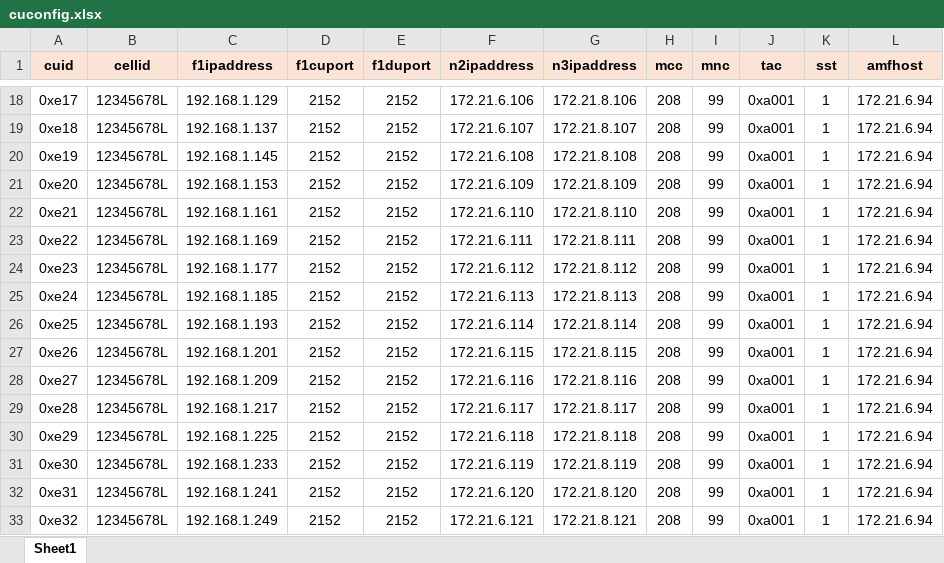
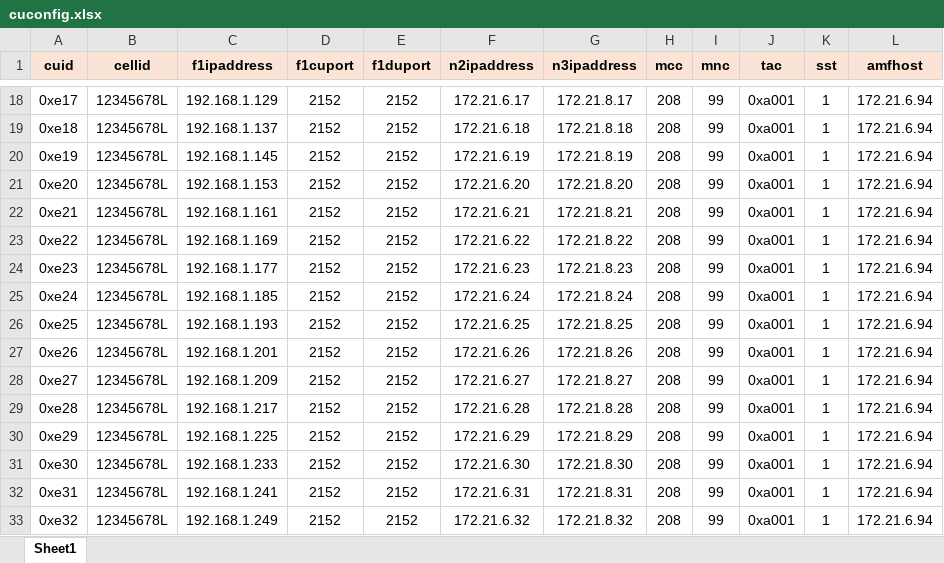
Before and after one commit to arigints/netra_backend, an Excel workbook: apps/management/data/cuconfig.xlsx, sheet Sheet1, drawn as a sheet; only a part is shown, gaps mark what is left out; values as stored, in another font and other column widths than the file's, no borders; the diff covers the shown part only; the diff names each change by its address in the sheet, - before the commit and + after, or states it on an @@ line.

```diff
--- a/apps/management/data/cuconfig.xlsx (sheet Sheet1)
+++ b/apps/management/data/cuconfig.xlsx (sheet Sheet1)
-F18 (n2ipaddress): 172.21.6.106
+F18 (n2ipaddress): 172.21.6.17
-G18 (n3ipaddress): 172.21.8.106
+G18 (n3ipaddress): 172.21.8.17
-F19 (n2ipaddress): 172.21.6.107
+F19 (n2ipaddress): 172.21.6.18
-G19 (n3ipaddress): 172.21.8.107
+G19 (n3ipaddress): 172.21.8.18
-F20 (n2ipaddress): 172.21.6.108
+F20 (n2ipaddress): 172.21.6.19
-G20 (n3ipaddress): 172.21.8.108
+G20 (n3ipaddress): 172.21.8.19
-F21 (n2ipaddress): 172.21.6.109
+F21 (n2ipaddress): 172.21.6.20
-G21 (n3ipaddress): 172.21.8.109
+G21 (n3ipaddress): 172.21.8.20
-F22 (n2ipaddress): 172.21.6.110
+F22 (n2ipaddress): 172.21.6.21
-G22 (n3ipaddress): 172.21.8.110
+G22 (n3ipaddress): 172.21.8.21
-F23 (n2ipaddress): 172.21.6.111
+F23 (n2ipaddress): 172.21.6.22
-G23 (n3ipaddress): 172.21.8.111
+G23 (n3ipaddress): 172.21.8.22
-F24 (n2ipaddress): 172.21.6.112
+F24 (n2ipaddress): 172.21.6.23
-G24 (n3ipaddress): 172.21.8.112
+G24 (n3ipaddress): 172.21.8.23
-F25 (n2ipaddress): 172.21.6.113
+F25 (n2ipaddress): 172.21.6.24
-G25 (n3ipaddress): 172.21.8.113
+G25 (n3ipaddress): 172.21.8.24
-F26 (n2ipaddress): 172.21.6.114
+F26 (n2ipaddress): 172.21.6.25
-G26 (n3ipaddress): 172.21.8.114
+G26 (n3ipaddress): 172.21.8.25
-F27 (n2ipaddress): 172.21.6.115
+F27 (n2ipaddress): 172.21.6.26
-G27 (n3ipaddress): 172.21.8.115
+G27 (n3ipaddress): 172.21.8.26
-F28 (n2ipaddress): 172.21.6.116
+F28 (n2ipaddress): 172.21.6.27
-G28 (n3ipaddress): 172.21.8.116
+G28 (n3ipaddress): 172.21.8.27
-F29 (n2ipaddress): 172.21.6.117
+F29 (n2ipaddress): 172.21.6.28
-G29 (n3ipaddress): 172.21.8.117
+G29 (n3ipaddress): 172.21.8.28
-F30 (n2ipaddress): 172.21.6.118
+F30 (n2ipaddress): 172.21.6.29
-G30 (n3ipaddress): 172.21.8.118
+G30 (n3ipaddress): 172.21.8.29
-F31 (n2ipaddress): 172.21.6.119
+F31 (n2ipaddress): 172.21.6.30
-G31 (n3ipaddress): 172.21.8.119
+G31 (n3ipaddress): 172.21.8.30
-F32 (n2ipaddress): 172.21.6.120
+F32 (n2ipaddress): 172.21.6.31
-G32 (n3ipaddress): 172.21.8.120
+G32 (n3ipaddress): 172.21.8.31
-F33 (n2ipaddress): 172.21.6.121
+F33 (n2ipaddress): 172.21.6.32
-G33 (n3ipaddress): 172.21.8.121
+G33 (n3ipaddress): 172.21.8.32
```
Also changed, not shown: 32 edited cells elsewhere in this sheet.
